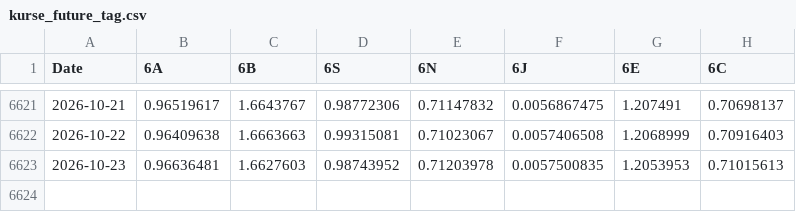
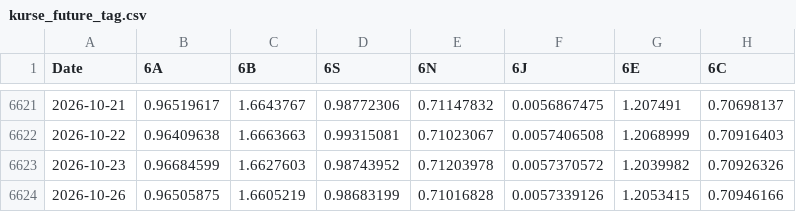
Before and after one commit to fynnluckas-source/trading-dashboard, a CSV file: daten/kurse_future_tag.csv, drawn as a sheet; only a part is shown, gaps mark what is left out.

```diff
--- a/daten/kurse_future_tag.csv
+++ b/daten/kurse_future_tag.csv
@@ -6622,2 +6622,3 @@ Date,6A,6B,6S,6N,6J,6E,6C
 2026-10-22,0.96409638,1.6663663,0.99315081,0.71023067,0.0057406508,1.2068999,0.70916403
-2026-10-23,0.96636481,1.6627603,0.98743952,0.71203978,0.0057500835,1.2053953,0.71015613
+2026-10-23,0.96684599,1.6627603,0.98743952,0.71203978,0.0057370572,1.2039982,0.70926326
+2026-10-26,0.96505875,1.6605219,0.98683199,0.71016828,0.0057339126,1.2053415,0.70946166
```
Also changed, not shown: daten/kurse_tag.csv.
